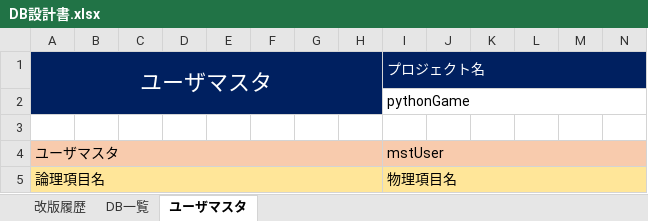
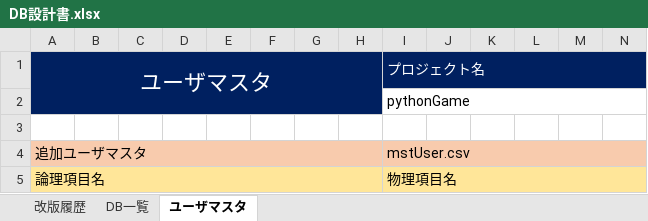
Before and after one commit to pythonGame-RPG/pythonGames, an Excel workbook: Doc/00管理文書/30_概要設計/DB設計書.xlsx, sheet ユーザマスタ, drawn as a sheet; only a part is shown; values as stored, in another font and other column widths than the file's, no borders; removed rows and columns are numbered as before the commit, all else as after; rows hold the shown columns only; the diff names each change by its address in the sheet, - before the commit and + after, or states it on an @@ line.

```diff
--- a/Doc/00管理文書/30_概要設計/DB設計書.xlsx (sheet ユーザマスタ)
+++ b/Doc/00管理文書/30_概要設計/DB設計書.xlsx (sheet ユーザマスタ)
-row 4: ユーザマスタ |  |  |  |  |  |  |  | mstUser
+row 4: 追加ユーザマスタ |  |  |  |  |  |  |  | mstUser.csv
```
Also changed, not shown: Doc/00管理文書/30_概要設計/外部IF一覧.xlsx, 5 other files.
